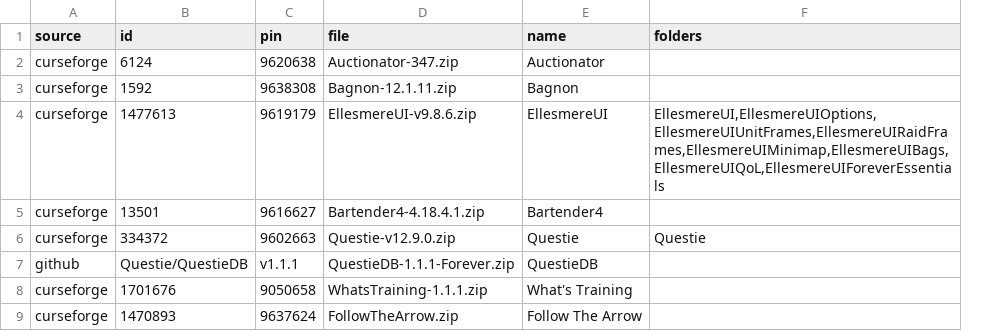
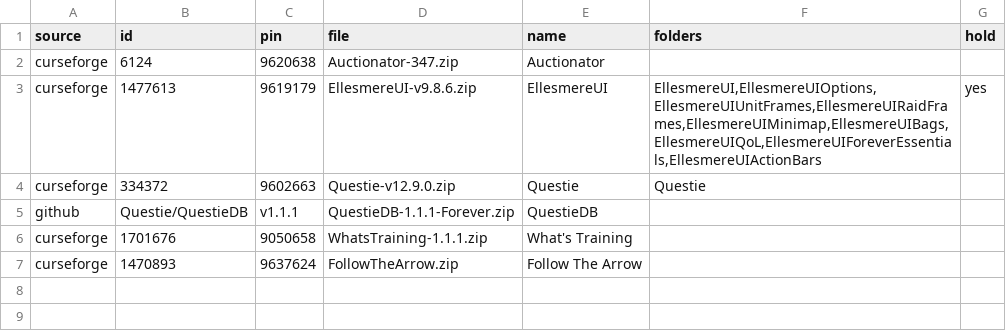
Before and after one commit to jackisgolden/superb-wow-kit, a TSV file: addons.tsv, drawn as a sheet; removed rows and columns are numbered as before the commit, all else as after; the diff names each change by its address in the sheet, - before the commit and + after, or states it on an @@ line.

```diff
--- a/addons.tsv
+++ b/addons.tsv
+column G (hold), row 3: yes
-row 3: curseforge | 1592 | 9638308 | Bagnon-12.1.11.zip | Bagnon
-F3 (folders): EllesmereUI,EllesmereUIOptions,EllesmereUIUnitFrames,EllesmereUIRaidFrames,EllesmereUIMinimap,EllesmereUIBags,EllesmereUIQoL,EllesmereUIForeverEssentials
+F3 (folders): EllesmereUI,EllesmereUIOptions,EllesmereUIUnitFrames,EllesmereUIRaidFrames,EllesmereUIMinimap,EllesmereUIBags,EllesmereUIQoL,EllesmereUIForeverEssentials,EllesmereUIActionBars
-row 5: curseforge | 13501 | 9616627 | Bartender4-4.18.4.1.zip | Bartender4
```
Also changed, not shown: 6 other files.
